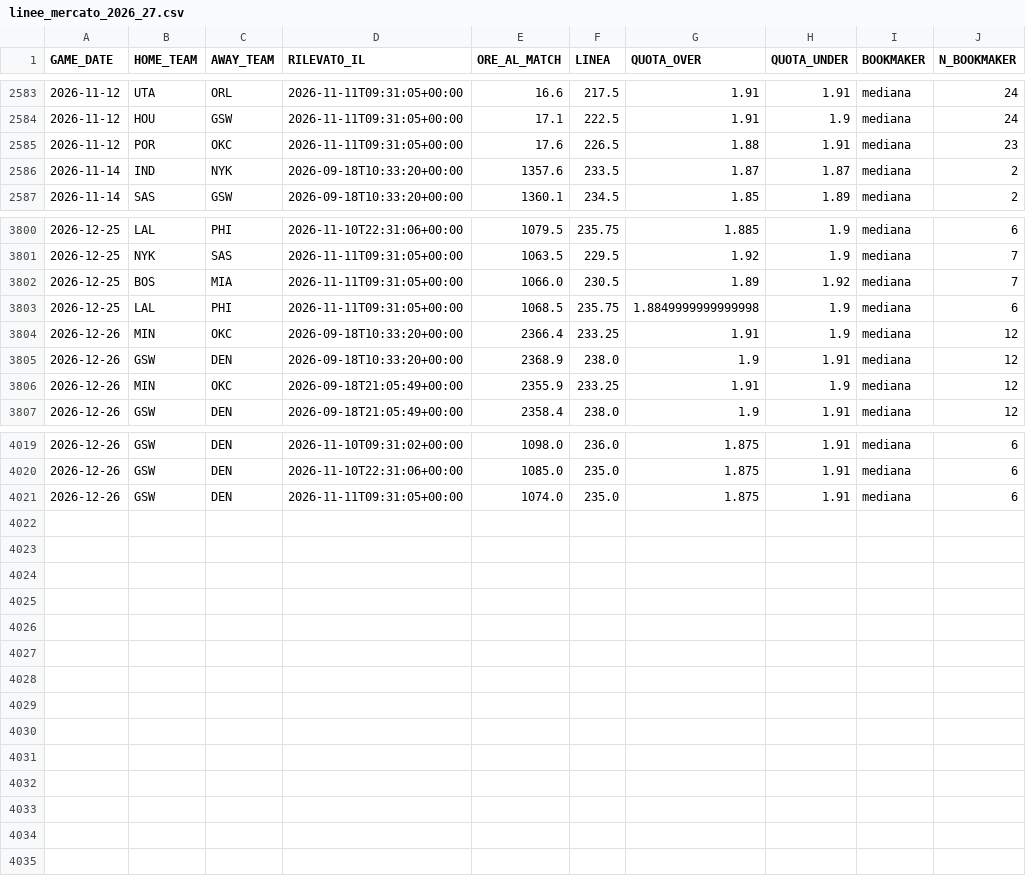
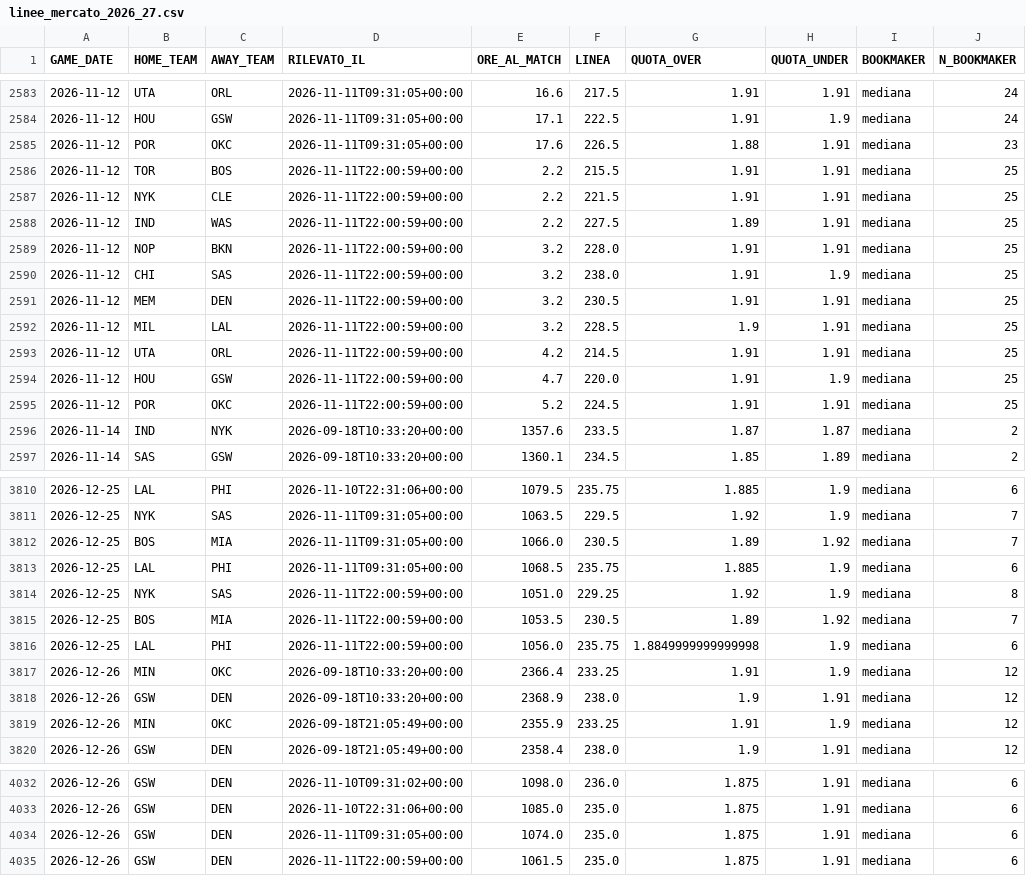
Before and after one commit to lorenzocirla-creator/nba-overunder-pipeline, a CSV file: dati/linee_mercato_2026_27.csv, drawn as a sheet; only a part is shown, gaps mark what is left out.

```diff
--- a/dati/linee_mercato_2026_27.csv
+++ b/dati/linee_mercato_2026_27.csv
@@ -2585,2 +2585,12 @@ GAME_DATE,HOME_TEAM,AWAY_TEAM,RILEVATO_IL,ORE_AL_MATCH,LINEA,QUOTA_OVER,QUOTA_UN
 2026-11-12,POR,OKC,2026-11-11T09:31:05+00:00,17.6,226.5,1.88,1.91,mediana,23
+2026-11-12,TOR,BOS,2026-11-11T22:00:59+00:00,2.2,215.5,1.91,1.91,mediana,25
+2026-11-12,NYK,CLE,2026-11-11T22:00:59+00:00,2.2,221.5,1.91,1.91,mediana,25
+2026-11-12,IND,WAS,2026-11-11T22:00:59+00:00,2.2,227.5,1.89,1.91,mediana,25
+2026-11-12,NOP,BKN,2026-11-11T22:00:59+00:00,3.2,228.0,1.91,1.91,mediana,25
+2026-11-12,CHI,SAS,2026-11-11T22:00:59+00:00,3.2,238.0,1.91,1.9,mediana,25
+2026-11-12,MEM,DEN,2026-11-11T22:00:59+00:00,3.2,230.5,1.91,1.91,mediana,25
+2026-11-12,MIL,LAL,2026-11-11T22:00:59+00:00,3.2,228.5,1.9,1.91,mediana,25
+2026-11-12,UTA,ORL,2026-11-11T22:00:59+00:00,4.2,214.5,1.91,1.91,mediana,25
+2026-11-12,HOU,GSW,2026-11-11T22:00:59+00:00,4.7,220.0,1.91,1.9,mediana,25
+2026-11-12,POR,OKC,2026-11-11T22:00:59+00:00,5.2,224.5,1.91,1.91,mediana,25
 2026-11-14,IND,NYK,2026-09-18T10:33:20+00:00,1357.6,233.5,1.87,1.87,mediana,2
@@ -3802,3 +3812,6 @@ GAME_DATE,HOME_TEAM,AWAY_TEAM,RILEVATO_IL,ORE_AL_MATCH,LINEA,QUOTA_OVER,QUOTA_UN
 2026-12-25,BOS,MIA,2026-11-11T09:31:05+00:00,1066.0,230.5,1.89,1.92,mediana,7
-2026-12-25,LAL,PHI,2026-11-11T09:31:05+00:00,1068.5,235.75,1.8849999999999998,1.9,mediana,6
+2026-12-25,LAL,PHI,2026-11-11T09:31:05+00:00,1068.5,235.75,1.885,1.9,mediana,6
+2026-12-25,NYK,SAS,2026-11-11T22:00:59+00:00,1051.0,229.25,1.92,1.9,mediana,8
+2026-12-25,BOS,MIA,2026-11-11T22:00:59+00:00,1053.5,230.5,1.89,1.92,mediana,7
+2026-12-25,LAL,PHI,2026-11-11T22:00:59+00:00,1056.0,235.75,1.8849999999999998,1.9,mediana,6
 2026-12-26,MIN,OKC,2026-09-18T10:33:20+00:00,2366.4,233.25,1.91,1.9,mediana,12
@@ -4021 +4034,2 @@ GAME_DATE,HOME_TEAM,AWAY_TEAM,RILEVATO_IL,ORE_AL_MATCH,LINEA,QUOTA_OVER,QUOTA_UN
 2026-12-26,GSW,DEN,2026-11-11T09:31:05+00:00,1074.0,235.0,1.875,1.91,mediana,6
+2026-12-26,GSW,DEN,2026-11-11T22:00:59+00:00,1061.5,235.0,1.875,1.91,mediana,6
```
Also changed, not shown: 1 other file.
